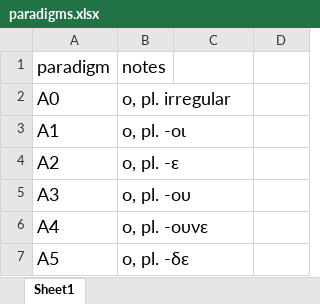
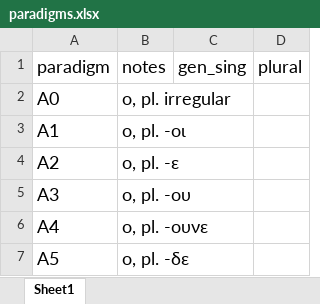
Before and after one commit to jgchaparro/TsakonianDB, an Excel workbook: data/tables/paradigms.xlsx, sheet Sheet1, drawn as a sheet; only a part is shown; values as stored, in another font and other column widths than the file's, no borders; table styles not drawn; the diff names each change by its address in the sheet, - before the commit and + after, or states it on an @@ line.

Commit message:
Adding paradigms

```diff
--- a/data/tables/paradigms.xlsx (sheet Sheet1)
+++ b/data/tables/paradigms.xlsx (sheet Sheet1)
-C1: (empty)
+C1: gen_sing
-D1: (empty)
+D1: plural
```
Also changed, not shown: 2 other files.
